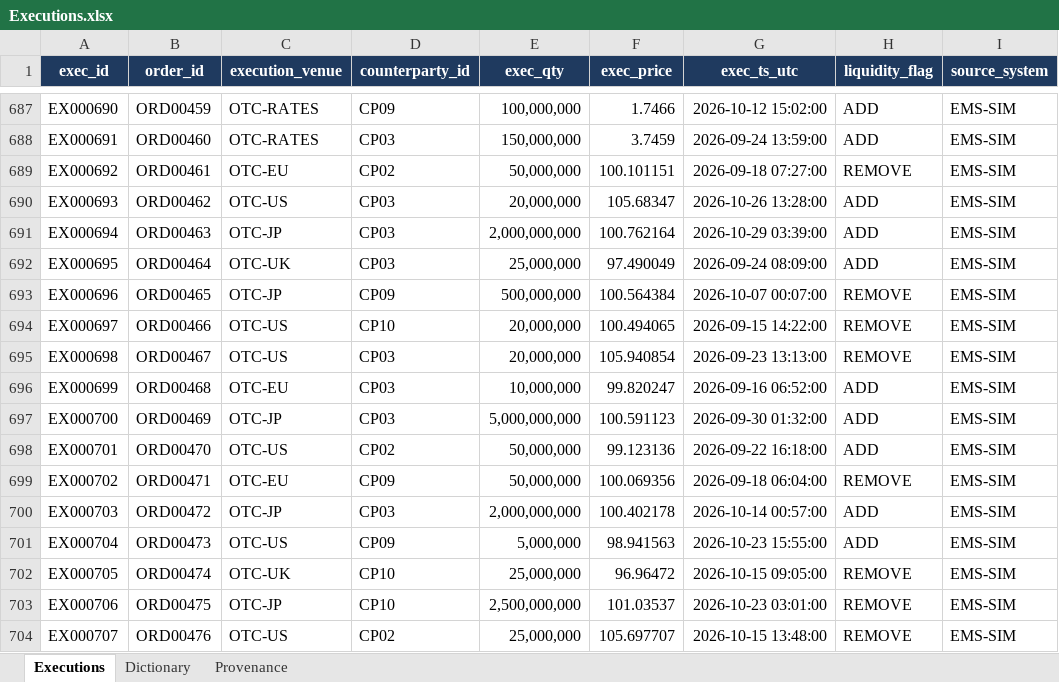
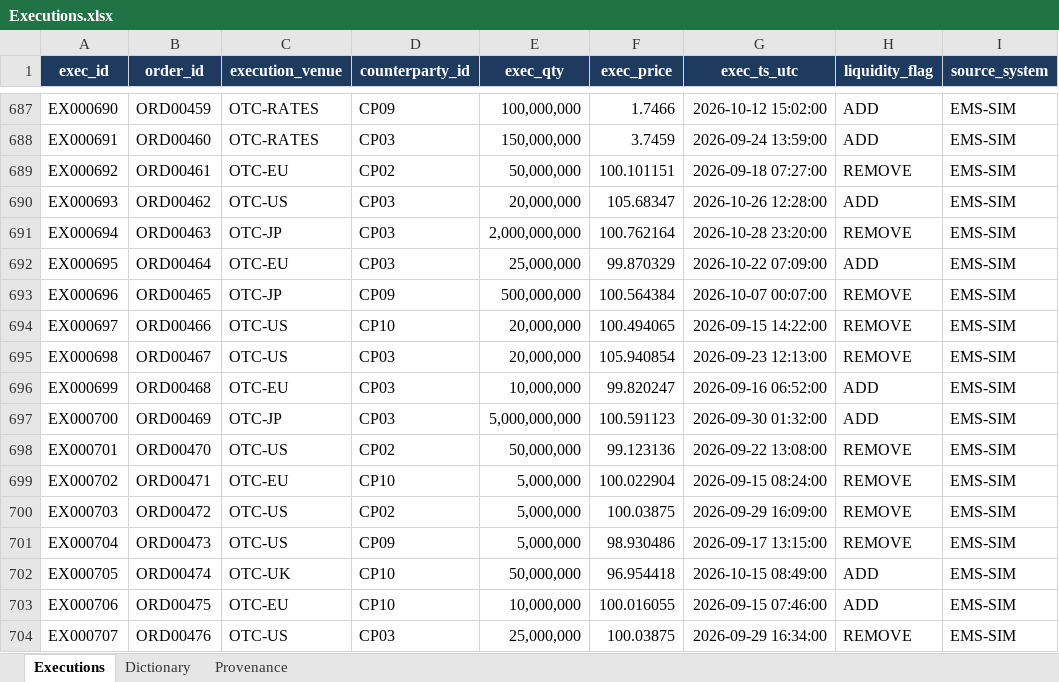
Before and after one commit to nipunrg1990rocks-dev/banking-ai-portfolio, an Excel workbook: projects/p7_capitalflow360/data/excel/Executions.xlsx, sheet Executions, drawn as a sheet; only a part is shown, gaps mark what is left out; values as stored, in another font and other column widths than the file's, no borders; the diff covers the shown part only; the diff names each change by its address in the sheet, - before the commit and + after, or states it on an @@ line.

```diff
--- a/projects/p7_capitalflow360/data/excel/Executions.xlsx (sheet Executions)
+++ b/projects/p7_capitalflow360/data/excel/Executions.xlsx (sheet Executions)
-G690 (exec_ts_utc): 2026-10-26 13:28:00
+G690 (exec_ts_utc): 2026-10-26 12:28:00
-G691 (exec_ts_utc): 2026-10-29 03:39:00
+G691 (exec_ts_utc): 2026-10-28 23:20:00
-H691 (liquidity_flag): ADD
+H691 (liquidity_flag): REMOVE
-C692 (execution_venue): OTC-UK
+C692 (execution_venue): OTC-EU
-F692 (exec_price): 97.490049
+F692 (exec_price): 99.870329
-G692 (exec_ts_utc): 2026-09-24 08:09:00
+G692 (exec_ts_utc): 2026-10-22 07:09:00
-G695 (exec_ts_utc): 2026-09-23 13:13:00
+G695 (exec_ts_utc): 2026-09-23 12:13:00
-G698 (exec_ts_utc): 2026-09-22 16:18:00
+G698 (exec_ts_utc): 2026-09-22 13:08:00
-H698 (liquidity_flag): ADD
+H698 (liquidity_flag): REMOVE
-D699 (counterparty_id): CP09
+D699 (counterparty_id): CP10
-E699 (exec_qty): 50,000,000
+E699 (exec_qty): 5,000,000
-F699 (exec_price): 100.069356
+F699 (exec_price): 100.022904
-G699 (exec_ts_utc): 2026-09-18 06:04:00
+G699 (exec_ts_utc): 2026-09-15 08:24:00
-C700 (execution_venue): OTC-JP
+C700 (execution_venue): OTC-US
-D700 (counterparty_id): CP03
+D700 (counterparty_id): CP02
-E700 (exec_qty): 2,000,000,000
+E700 (exec_qty): 5,000,000
-F700 (exec_price): 100.402178
+F700 (exec_price): 100.03875
-G700 (exec_ts_utc): 2026-10-14 00:57:00
+G700 (exec_ts_utc): 2026-09-29 16:09:00
-H700:H701 (liquidity_flag): ADD
+H700:H701 (liquidity_flag): REMOVE
-F701 (exec_price): 98.941563
+F701 (exec_price): 98.930486
-G701 (exec_ts_utc): 2026-10-23 15:55:00
+G701 (exec_ts_utc): 2026-09-17 13:15:00
-E702 (exec_qty): 25,000,000
+E702 (exec_qty): 50,000,000
-F702 (exec_price): 96.96472
+F702 (exec_price): 96.954418
-G702 (exec_ts_utc): 2026-10-15 09:05:00
+G702 (exec_ts_utc): 2026-10-15 08:49:00
-H702:H703 (liquidity_flag): REMOVE
+H702:H703 (liquidity_flag): ADD
-C703 (execution_venue): OTC-JP
+C703 (execution_venue): OTC-EU
-E703 (exec_qty): 2,500,000,000
+E703 (exec_qty): 10,000,000
-F703 (exec_price): 101.03537
+F703 (exec_price): 100.016055
-G703 (exec_ts_utc): 2026-10-23 03:01:00
+G703 (exec_ts_utc): 2026-09-15 07:46:00
-D704 (counterparty_id): CP02
+D704 (counterparty_id): CP03
-F704 (exec_price): 105.697707
+F704 (exec_price): 100.03875
-G704 (exec_ts_utc): 2026-10-15 13:48:00
+G704 (exec_ts_utc): 2026-09-29 16:34:00
```
Also changed, not shown: 98 edited cells elsewhere in this sheet, projects/p7_capitalflow360/data/excel/Allocations.xlsx, projects/p7_capitalflow360/data/excel/Business_Calendars.xlsx, 37 other files.
